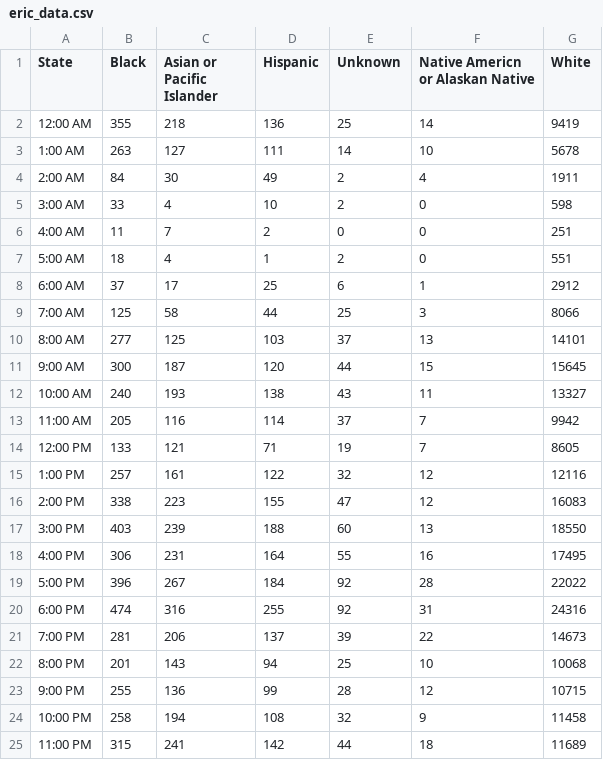
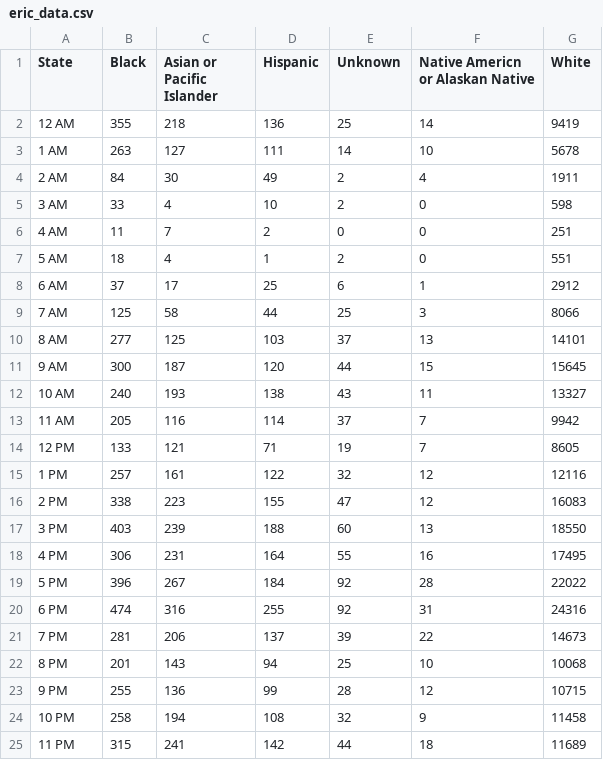
Before and after one commit to EKrat/VT-Police, a CSV file: eric-viz/eric_data.csv, drawn as a sheet.

Commit message:
I changed the data to only 3 PM vs 3:00 PM so that the hub is less crowded

```diff
--- a/eric-viz/eric_data.csv
+++ b/eric-viz/eric_data.csv
@@ -1,25 +1,25 @@
 State,Black,Asian or Pacific Islander,Hispanic,Unknown,Native Americn or Alaskan Native,White
-12:00 AM,355,218,136,25,14,9419
-1:00 AM,263,127,111,14,10,5678
-2:00 AM,84,30,49,2,4,1911
-3:00 AM,33,4,10,2,0,598
-4:00 AM,11,7,2,0,0,251
-5:00 AM,18,4,1,2,0,551
-6:00 AM,37,17,25,6,1,2912
-7:00 AM,125,58,44,25,3,8066
-8:00 AM,277,125,103,37,13,14101
-9:00 AM,300,187,120,44,15,15645
-10:00 AM,240,193,138,43,11,13327
-11:00 AM,205,116,114,37,7,9942
-12:00 PM,133,121,71,19,7,8605
-1:00 PM,257,161,122,32,12,12116
-2:00 PM,338,223,155,47,12,16083
-3:00 PM,403,239,188,60,13,18550
-4:00 PM,306,231,164,55,16,17495
-5:00 PM,396,267,184,92,28,22022
-6:00 PM,474,316,255,92,31,24316
-7:00 PM,281,206,137,39,22,14673
-8:00 PM,201,143,94,25,10,10068
-9:00 PM,255,136,99,28,12,10715
-10:00 PM,258,194,108,32,9,11458
-11:00 PM,315,241,142,44,18,11689
+12 AM,355,218,136,25,14,9419
+1 AM,263,127,111,14,10,5678
+2 AM,84,30,49,2,4,1911
+3 AM,33,4,10,2,0,598
+4 AM,11,7,2,0,0,251
+5 AM,18,4,1,2,0,551
+6 AM,37,17,25,6,1,2912
+7 AM,125,58,44,25,3,8066
+8 AM,277,125,103,37,13,14101
+9 AM,300,187,120,44,15,15645
+10 AM,240,193,138,43,11,13327
+11 AM,205,116,114,37,7,9942
+12 PM,133,121,71,19,7,8605
+1 PM,257,161,122,32,12,12116
+2 PM,338,223,155,47,12,16083
+3 PM,403,239,188,60,13,18550
+4 PM,306,231,164,55,16,17495
+5 PM,396,267,184,92,28,22022
+6 PM,474,316,255,92,31,24316
+7 PM,281,206,137,39,22,14673
+8 PM,201,143,94,25,10,10068
+9 PM,255,136,99,28,12,10715
+10 PM,258,194,108,32,9,11458
+11 PM,315,241,142,44,18,11689
```
